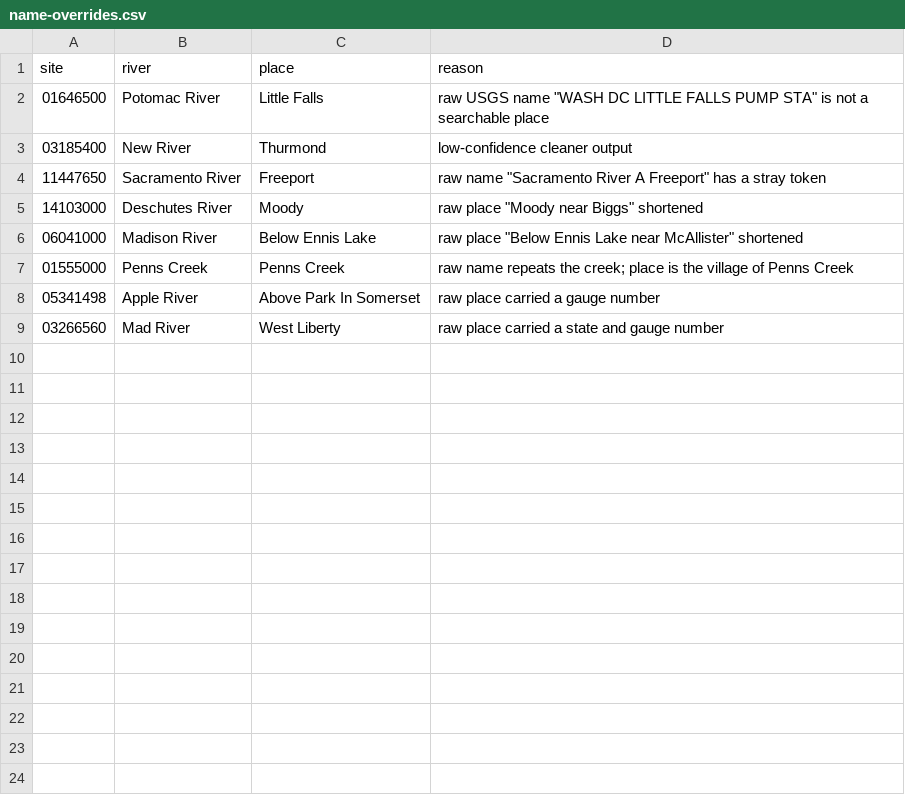
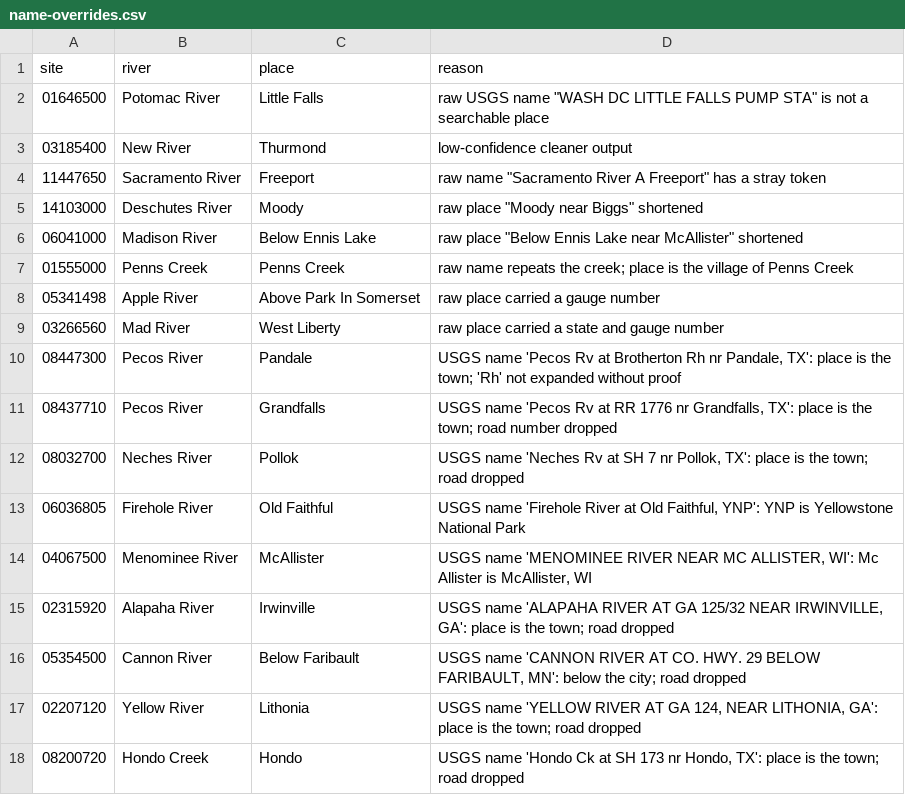
Before and after one commit to MwooVancity/riverwaterlevels, a CSV file: data/name-overrides.csv, drawn as a sheet; the diff names each change by its address in the sheet, - before the commit and + after, or states it on an @@ line.

```diff
--- a/data/name-overrides.csv
+++ b/data/name-overrides.csv
+row 10: 08447300 | Pecos River | Pandale | USGS name 'Pecos Rv at Brotherton Rh nr Pandale, TX': place is the town; 'Rh' not expanded without proof
+row 11: 08437710 | Pecos River | Grandfalls | USGS name 'Pecos Rv at RR 1776 nr Grandfalls, TX': place is the town; road number dropped
+row 12: 08032700 | Neches River | Pollok | USGS name 'Neches Rv at SH 7 nr Pollok, TX': place is the town; road dropped
+row 13: 06036805 | Firehole River | Old Faithful | USGS name 'Firehole River at Old Faithful, YNP': YNP is Yellowstone National Park
+row 14: 04067500 | Menominee River | McAllister | USGS name 'MENOMINEE RIVER NEAR MC ALLISTER, WI': Mc Allister is McAllister, WI
+row 15: 02315920 | Alapaha River | Irwinville | USGS name 'ALAPAHA RIVER AT GA 125/32 NEAR IRWINVILLE, GA': place is the town; road dropped
+row 16: 05354500 | Cannon River | Below Faribault | USGS name 'CANNON RIVER AT CO. HWY. 29 BELOW FARIBAULT, MN': below the city; road dropped
+row 17: 02207120 | Yellow River | Lithonia | USGS name 'YELLOW RIVER AT GA 124, NEAR LITHONIA, GA': place is the town; road dropped
+row 18: 08200720 | Hondo Creek | Hondo | USGS name 'Hondo Ck at SH 173 nr Hondo, TX': place is the town; road dropped
```
Also changed, not shown: 2 other files.
